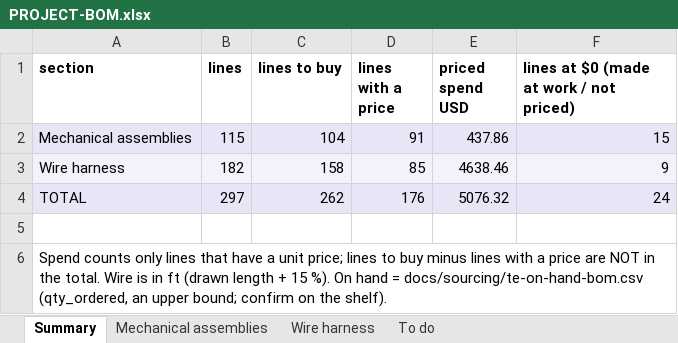
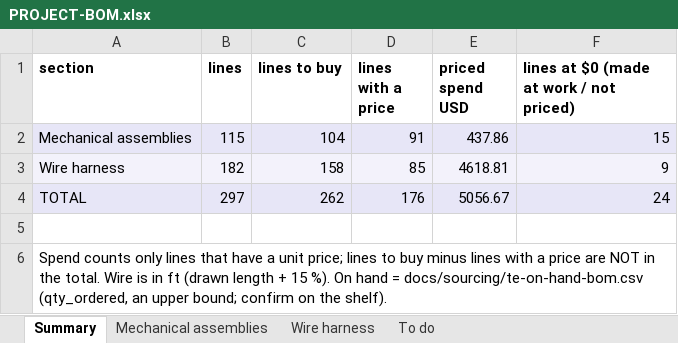
Before and after one commit to living-relation/st185-link-ecu-config, an Excel workbook: docs/sourcing/PROJECT-BOM.xlsx, sheet Summary, drawn as a sheet; values as stored, in another font and other column widths than the file's, no borders; the diff names each change by its address in the sheet, - before the commit and + after, or states it on an @@ line.

```diff
--- a/docs/sourcing/PROJECT-BOM.xlsx (sheet Summary)
+++ b/docs/sourcing/PROJECT-BOM.xlsx (sheet Summary)
-E3 (priced spend USD): 4638.46
+E3 (priced spend USD): 4618.81
-E4 (priced spend USD): 5076.32
+E4 (priced spend USD): 5056.67
```
Also changed, not shown: sheet Wire harness, 5 other files.
